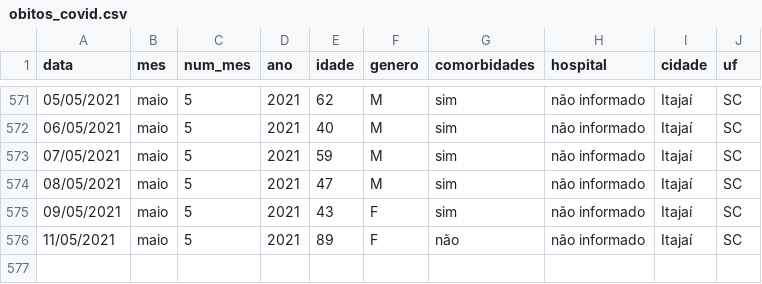
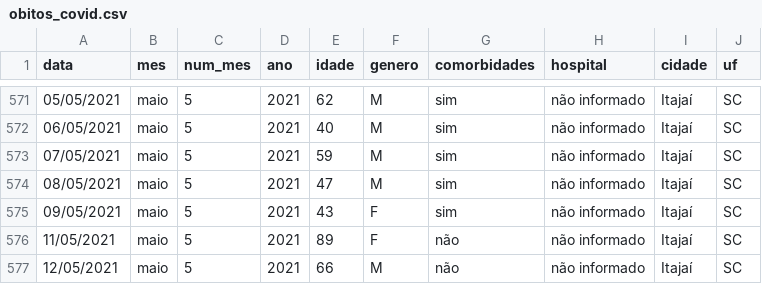
Before and after one commit to ingoramos/dashboardItj, a CSV file: obitos_covid.csv, drawn as a sheet; only a part is shown, gaps mark what is left out.

```diff
--- a/obitos_covid.csv
+++ b/obitos_covid.csv
@@ -576 +576,2 @@ data;mes;num_mes;ano;idade;genero;comorbidades;hospital;cidade;uf;
 11/05/2021;maio;5;2021;89;F;não;não informado;Itajaí;SC;
+12/05/2021;maio;5;2021;66;M;não;não informado;Itajaí;SC;
```
Also changed, not shown: covid_Itajai.csv, marieta.csv, 1 other file.
